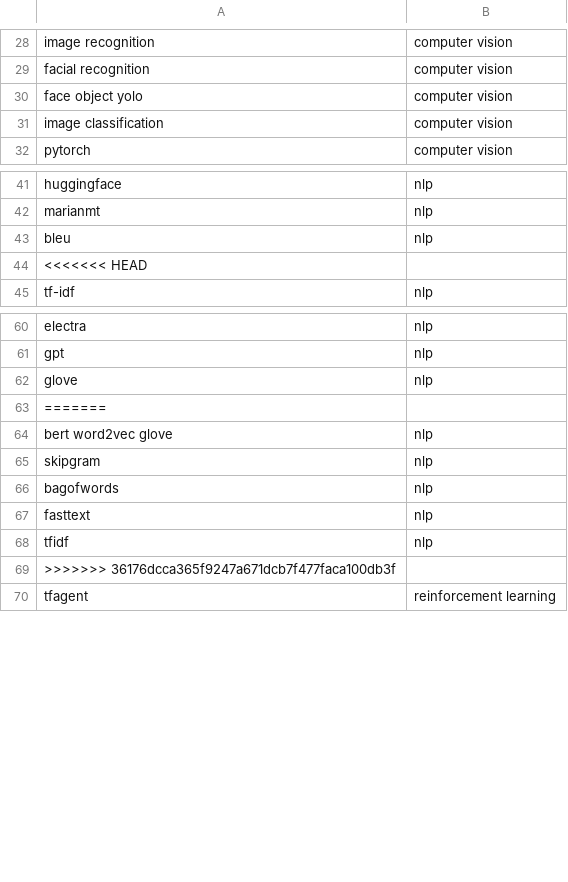
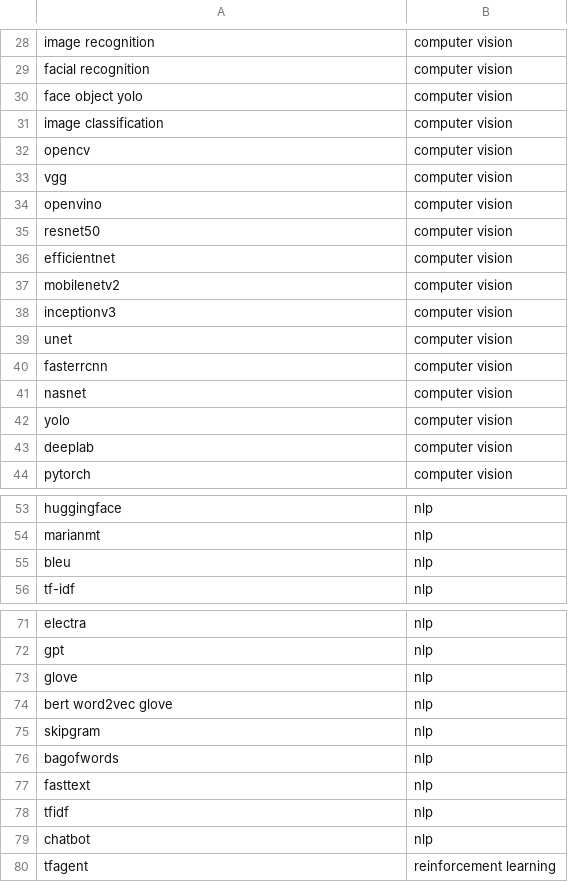
Before and after one commit to dikraMasrour/NotebookDocGen, a CSV file: Scripts/Classification_Task/data/search_keywords.csv, drawn as a sheet; only a part is shown, gaps mark what is left out; removed rows and columns are numbered as before the commit, all else as after; the diff names each change by its address in the sheet, - before the commit and + after, or states it on an @@ line.

Commit message:
Update computer vision keywords

```diff
--- a/Scripts/Classification_Task/data/search_keywords.csv
+++ b/Scripts/Classification_Task/data/search_keywords.csv
+row 32: opencv | computer vision
+row 33: vgg | computer vision
+row 34: openvino | computer vision
+row 35: resnet50 | computer vision
+row 36: efficientnet | computer vision
+row 37: mobilenetv2 | computer vision
+row 38: inceptionv3 | computer vision
+row 39: unet | computer vision
+row 40: fasterrcnn | computer vision
+row 41: nasnet | computer vision
+row 42: yolo | computer vision
+row 43: deeplab | computer vision
-row 44: <<<<<<< HEAD
-row 63: =======
-row 69: >>>>>>> 36176dcca365f9247a671dcb7f477faca100db3f
+row 79: chatbot | nlp
```
